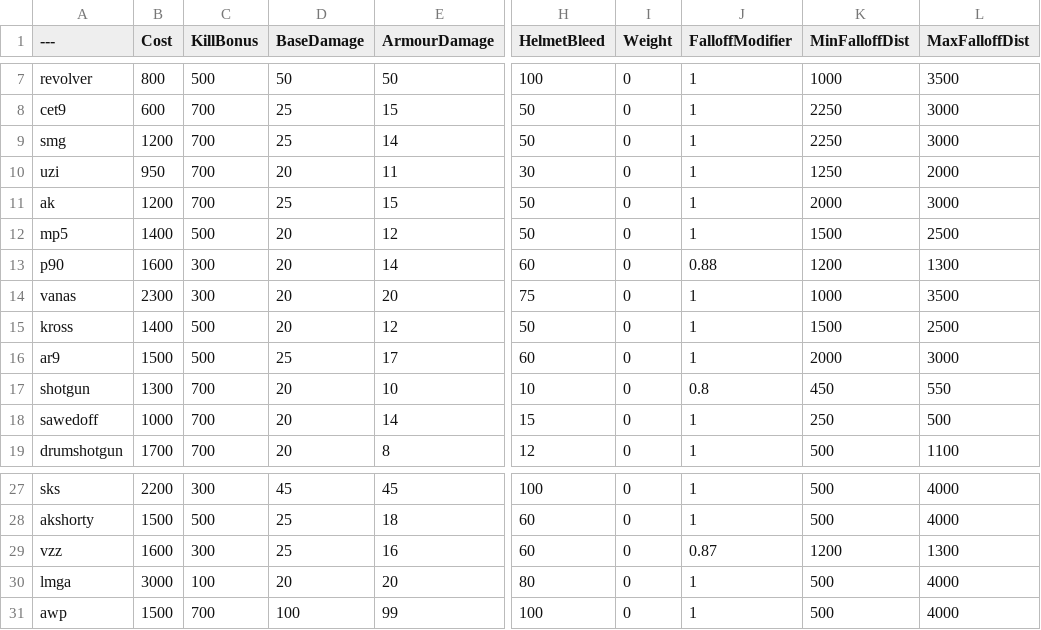
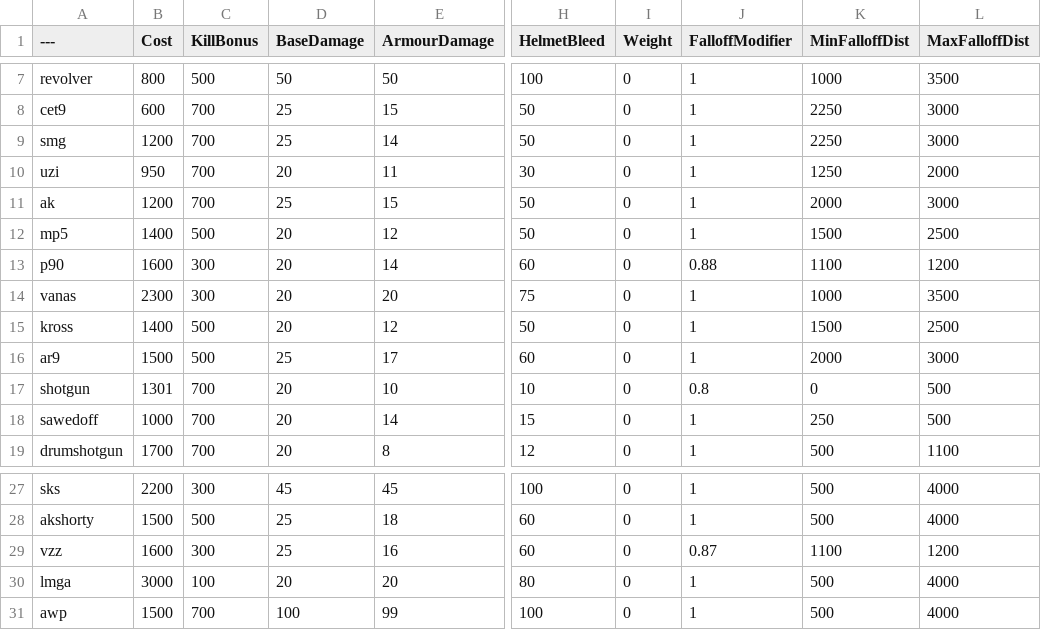
Before and after one commit to Mafuyu03/BalancingTable, a CSV file: BalancingTable.csv, drawn as a sheet; only a part is shown, gaps mark what is left out; the diff names each change by its address in the sheet, - before the commit and + after, or states it on an @@ line.

Commit message:
Update BalancingTable.csv

```diff
--- a/BalancingTable.csv
+++ b/BalancingTable.csv
-K13 (MinFalloffDist): 1200
+K13 (MinFalloffDist): 1100
-L13 (MaxFalloffDist): 1300
+L13 (MaxFalloffDist): 1200
-B17 (Cost): 1300
+B17 (Cost): 1301
-K17 (MinFalloffDist): 450
+K17 (MinFalloffDist): 0
-L17 (MaxFalloffDist): 550
+L17 (MaxFalloffDist): 500
-K29 (MinFalloffDist): 1200
+K29 (MinFalloffDist): 1100
-L29 (MaxFalloffDist): 1300
+L29 (MaxFalloffDist): 1200
```
